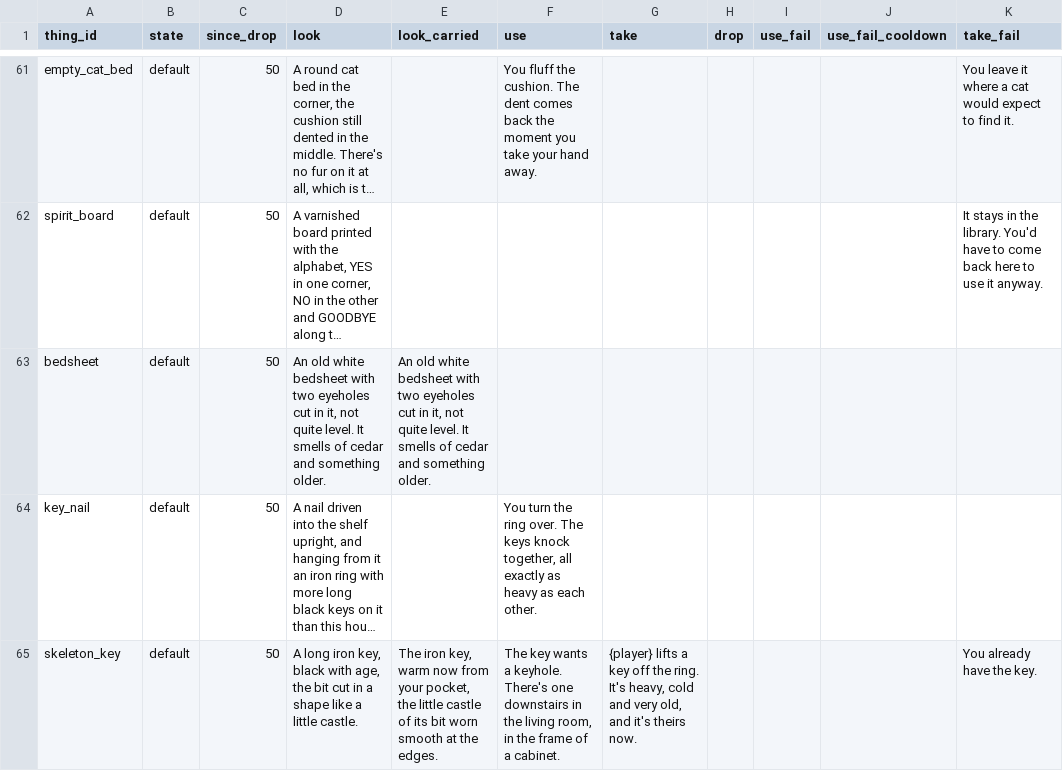
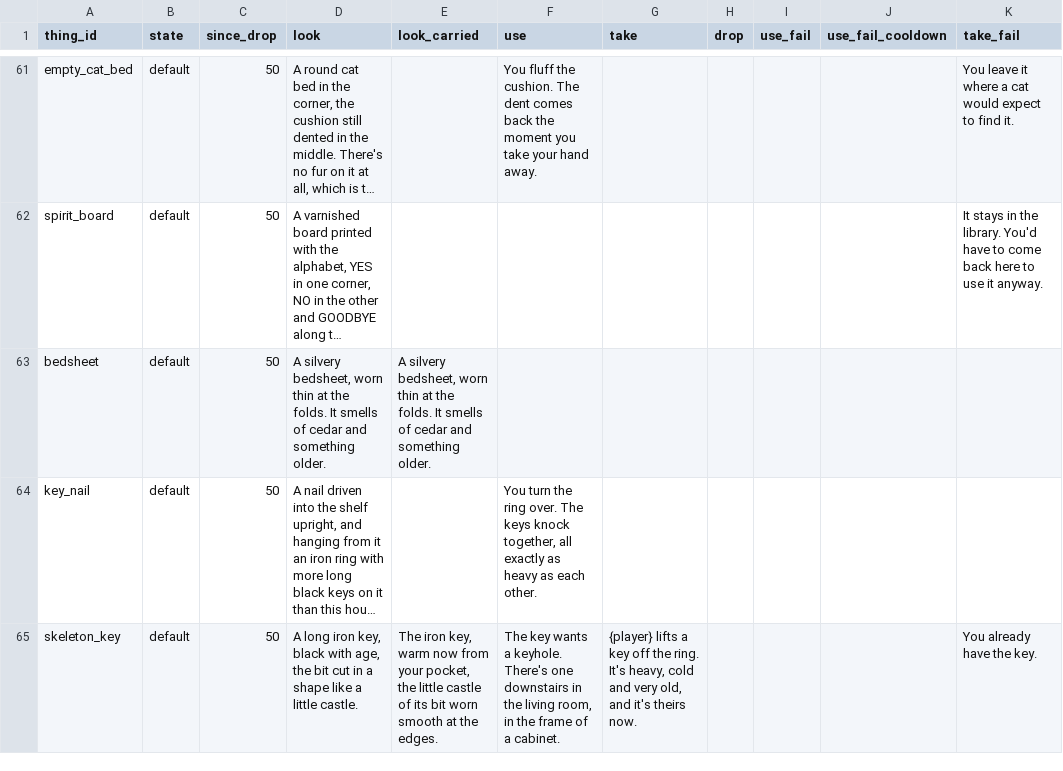
Before and after one commit to kelseybooth/halloween-in-june, a TSV file: creative content/thing_text.tsv, drawn as a sheet; only a part is shown, gaps mark what is left out; long unchanged cells end in …; the diff names each change by its address in the sheet, - before the commit and + after, or states it on an @@ line.

```diff
--- a/creative content/thing_text.tsv
+++ b/creative content/thing_text.tsv
-D63 (look): An old white bedsheet with two eyeholes cut in it, not quite level. It smells…
+D63 (look): A silvery bedsheet, worn thin at the folds. It smells…
-E63 (look_carried): An old white bedsheet with two eyeholes cut in it, not quite level. It smells…
+E63 (look_carried): A silvery bedsheet, worn thin at the folds. It smells…
```
Also changed, not shown: creative content/defaults.tsv, creative content/things.tsv, 4 other files.
